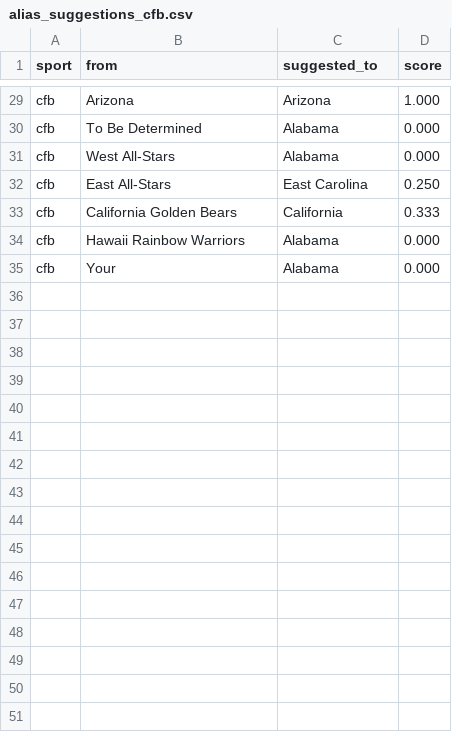
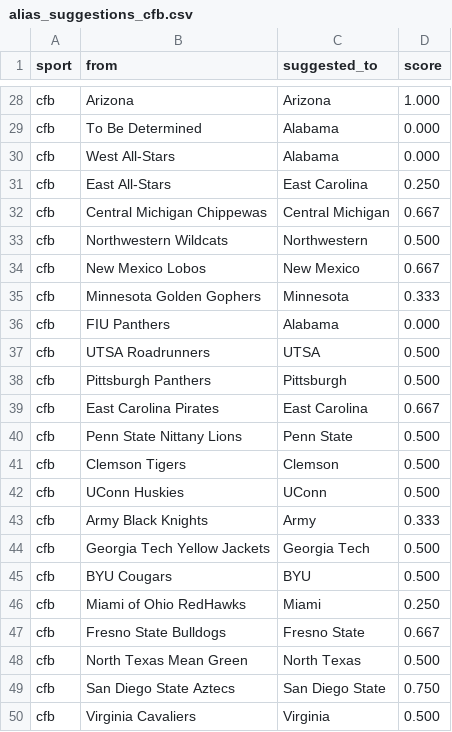
Before and after one commit to cterpening/What_Channel_Is_The_Game, a CSV file: alias_suggestions_cfb.csv, drawn as a sheet; only a part is shown, gaps mark what is left out; the shorter side is filled out with more unchanged rows; the diff covers the shown part only.

```diff
--- a/alias_suggestions_cfb.csv
+++ b/alias_suggestions_cfb.csv
@@ -32,3 +31,20 @@ cfb,West All-Stars,Alabama,0.000
 cfb,East All-Stars,East Carolina,0.250
-cfb,California Golden Bears,California,0.333
-cfb,Hawaii Rainbow Warriors,Alabama,0.000
+cfb,Central Michigan Chippewas,Central Michigan,0.667
+cfb,Northwestern Wildcats,Northwestern,0.500
+cfb,New Mexico Lobos,New Mexico,0.667
+cfb,Minnesota Golden Gophers,Minnesota,0.333
+cfb,FIU Panthers,Alabama,0.000
+cfb,UTSA Roadrunners,UTSA,0.500
+cfb,Pittsburgh Panthers,Pittsburgh,0.500
+cfb,East Carolina Pirates,East Carolina,0.667
+cfb,Penn State Nittany Lions,Penn State,0.500
+cfb,Clemson Tigers,Clemson,0.500
+cfb,UConn Huskies,UConn,0.500
+cfb,Army Black Knights,Army,0.333
+cfb,Georgia Tech Yellow Jackets,Georgia Tech,0.500
+cfb,BYU Cougars,BYU,0.500
+cfb,Miami of Ohio RedHawks,Miami,0.250
+cfb,Fresno State Bulldogs,Fresno State,0.667
+cfb,North Texas Mean Green,North Texas,0.500
+cfb,San Diego State Aztecs,San Diego State,0.750
+cfb,Virginia Cavaliers,Virginia,0.500
```
Also changed, not shown: 21 added rows and 1 removed row elsewhere in this file, alias_suggestions_nba.csv, alias_suggestions_ncaab.csv, 3 other files.
